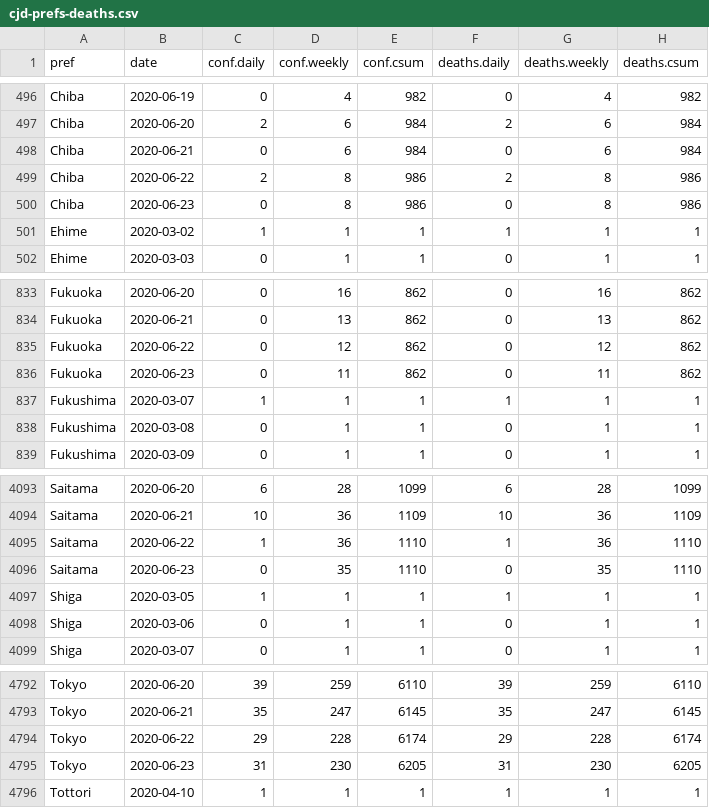
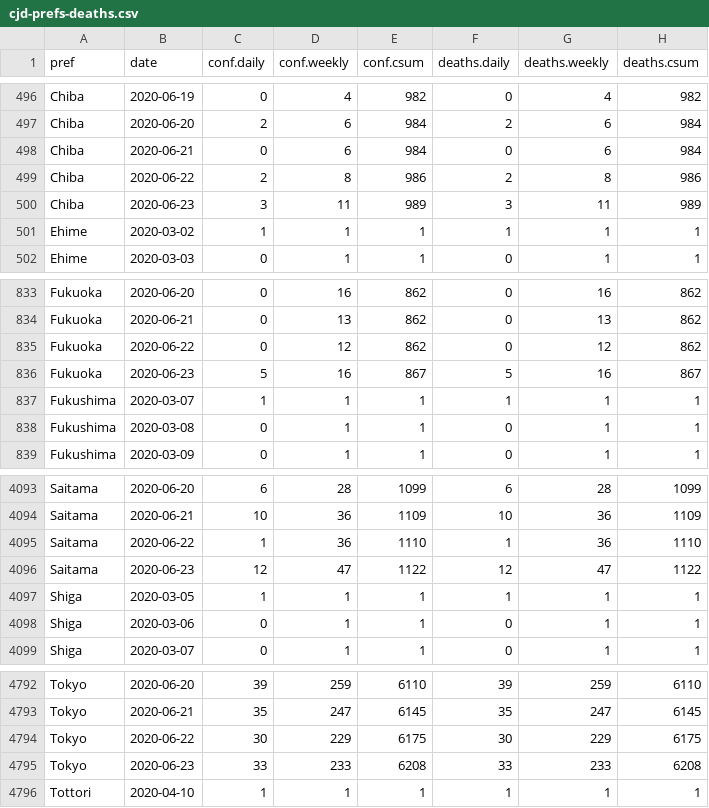
Before and after one commit to graphy-covidjp/xgraphy-covidjp.github.io, a CSV file: csv/cjd-prefs-deaths.csv, drawn as a sheet; only a part is shown, gaps mark what is left out.

```diff
--- a/csv/cjd-prefs-deaths.csv
+++ b/csv/cjd-prefs-deaths.csv
@@ -499,3 +499,3 @@ Chiba,2020-06-21,0,6,984,0,6,984
 Chiba,2020-06-22,2,8,986,2,8,986
-Chiba,2020-06-23,0,8,986,0,8,986
+Chiba,2020-06-23,3,11,989,3,11,989
 Ehime,2020-03-02,1,1,1,1,1,1
@@ -835,3 +835,3 @@ Fukuoka,2020-06-21,0,13,862,0,13,862
 Fukuoka,2020-06-22,0,12,862,0,12,862
-Fukuoka,2020-06-23,0,11,862,0,11,862
+Fukuoka,2020-06-23,5,16,867,5,16,867
 Fukushima,2020-03-07,1,1,1,1,1,1
@@ -4095,3 +4095,3 @@ Saitama,2020-06-21,10,36,1109,10,36,1109
 Saitama,2020-06-22,1,36,1110,1,36,1110
-Saitama,2020-06-23,0,35,1110,0,35,1110
+Saitama,2020-06-23,12,47,1122,12,47,1122
 Shiga,2020-03-05,1,1,1,1,1,1
@@ -4793,4 +4793,4 @@ Tokyo,2020-06-20,39,259,6110,39,259,6110
 Tokyo,2020-06-21,35,247,6145,35,247,6145
-Tokyo,2020-06-22,29,228,6174,29,228,6174
-Tokyo,2020-06-23,31,230,6205,31,230,6205
+Tokyo,2020-06-22,30,229,6175,30,229,6175
+Tokyo,2020-06-23,33,233,6208,33,233,6208
 Tottori,2020-04-10,1,1,1,1,1,1
```
Also changed, not shown: 57 other files.
